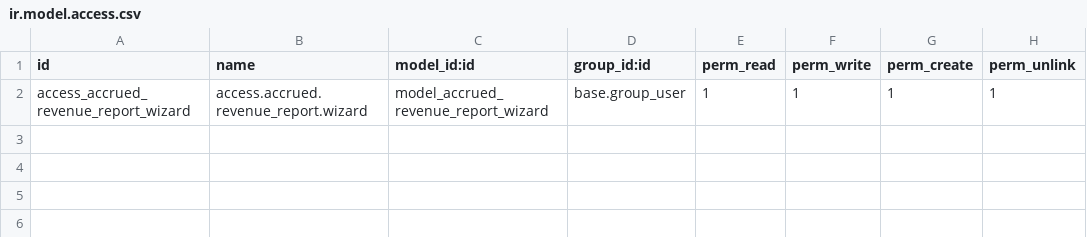
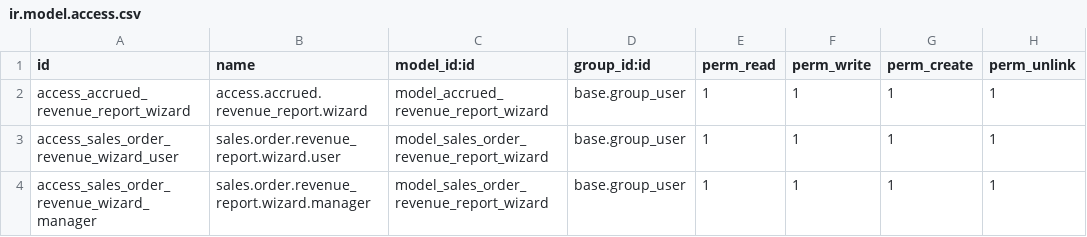
Before and after one commit to elyon-github/acesaatchi, a CSV file: ace-saatchi-consultant-test/saatchi_soa/security/ir.model.access.csv, drawn as a sheet; the diff names each change by its address in the sheet, - before the commit and + after, or states it on an @@ line.

```diff
--- a/ace-saatchi-consultant-test/saatchi_soa/security/ir.model.access.csv
+++ b/ace-saatchi-consultant-test/saatchi_soa/security/ir.model.access.csv
+row 3: access_sales_order_revenue_wizard_user | sales.order.revenue_report.wizard.user | model_sales_order_revenue_report_wizard | base.group_user | 1 | 1 | 1 | 1
+row 4: access_sales_order_revenue_wizard_manager | sales.order.revenue_report.wizard.manager | model_sales_order_revenue_report_wizard | base.group_user | 1 | 1 | 1 | 1
```
Also changed, not shown: 15 other files.
